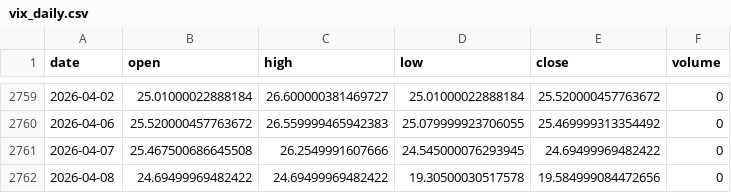
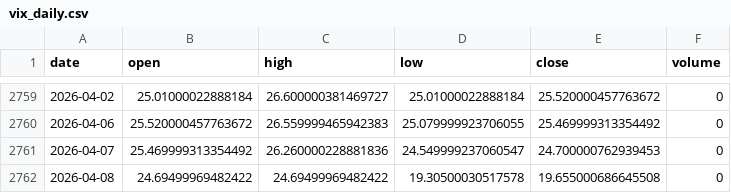
Before and after one commit to zetaaztra/David-ML, a CSV file: data/vix_daily.csv, drawn as a sheet; only a part is shown, gaps mark what is left out.

```diff
--- a/data/vix_daily.csv
+++ b/data/vix_daily.csv
@@ -2760,3 +2760,3 @@ date,open,high,low,close,volume
 2026-04-06,25.520000457763672,26.559999465942383,25.079999923706055,25.469999313354492,0
-2026-04-07,25.467500686645508,26.2549991607666,24.545000076293945,24.69499969482422,0
-2026-04-08,24.69499969482422,24.69499969482422,19.30500030517578,19.584999084472656,0
+2026-04-07,25.469999313354492,26.260000228881836,24.549999237060547,24.700000762939453,0
+2026-04-08,24.69499969482422,24.69499969482422,19.30500030517578,19.655000686645508,0
```
Also changed, not shown: data/nifty_daily.csv.
